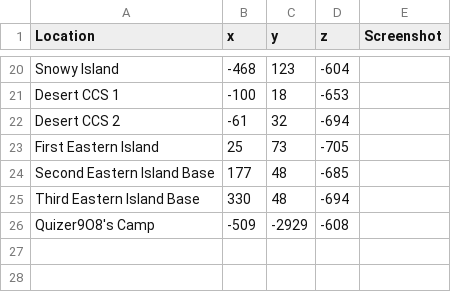
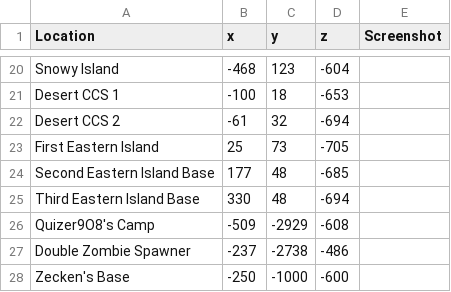
Before and after one commit to bluebear94/ccmap, a CSV file: ccservermap.csv, drawn as a sheet; only a part is shown, gaps mark what is left out; the diff names each change by its address in the sheet, - before the commit and + after, or states it on an @@ line.

Commit message:
Add new locations

```diff
--- a/ccservermap.csv
+++ b/ccservermap.csv
+row 27: Double Zombie Spawner | -237 | -2738 | -486
+row 28: Zecken's Base | -250 | -1000 | -600
```
